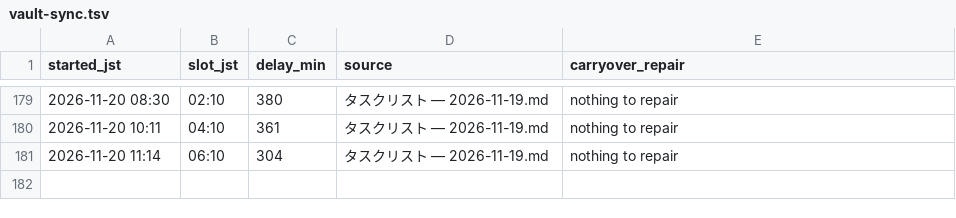
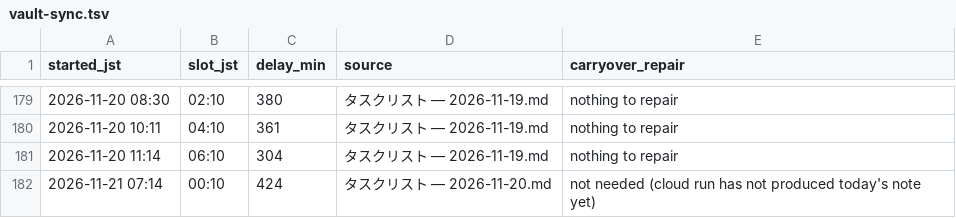
Before and after one commit to koki-nakata/ai-company, a TSV file: logs/vault-sync.tsv, drawn as a sheet; only a part is shown, gaps mark what is left out.

```diff
--- a/logs/vault-sync.tsv
+++ b/logs/vault-sync.tsv
@@ -181 +181,2 @@ started_jst	slot_jst	delay_min	source	carryover_repair
 2026-11-20 11:14	06:10	304	タスクリスト — 2026-11-19.md	nothing to repair
+2026-11-21 07:14	00:10	424	タスクリスト — 2026-11-20.md	not needed (cloud run has not produced today's note yet)
```
Also changed, not shown: 1 other file.
